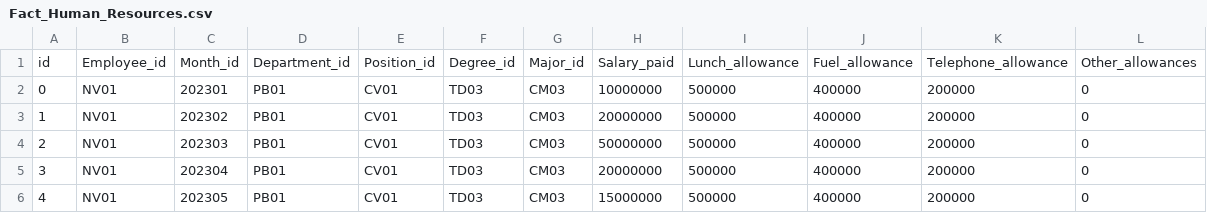
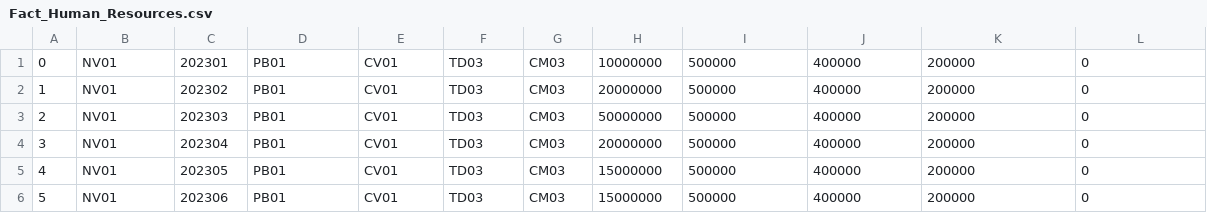
Before and after one commit to nhathm00/Data, a CSV file: Fact_Human_Resources.csv, drawn as a sheet; only a part is shown; the shorter side is filled out with more unchanged rows; the diff names each change by its address in the sheet, - before the commit and + after, or states it on an @@ line.

Commit message:
update fact

```diff
--- a/Fact_Human_Resources.csv
+++ b/Fact_Human_Resources.csv
-row 1: id | Employee_id | Month_id | Department_id | Position_id | Degree_id | Major_id | Salary_paid | Lunch_allowance | Fuel_allowance | Telephone_allowance | Other_allowances
```
Also changed, not shown: Fact_Inventory.csv.
